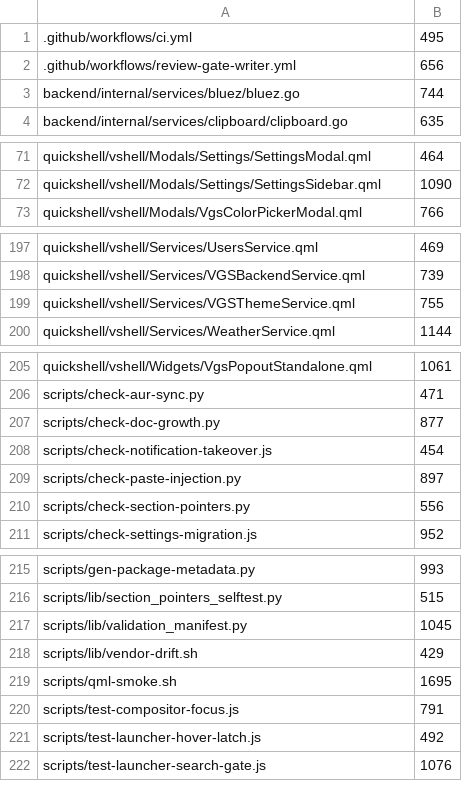
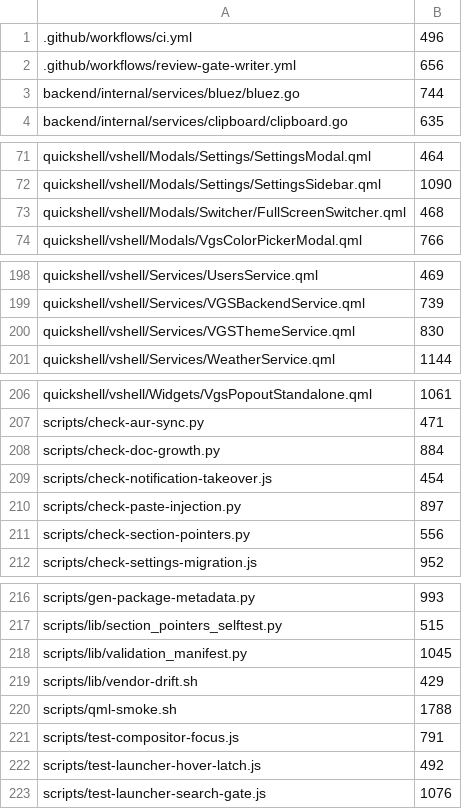
Before and after one commit to vanillagreencom/vgs, a TSV file: tools/size-ratchet-baseline.tsv, drawn as a sheet; only a part is shown, gaps mark what is left out; the diff covers the shown part only.

```diff
--- a/tools/size-ratchet-baseline.tsv
+++ b/tools/size-ratchet-baseline.tsv
@@ -1,2 +1,2 @@
-.github/workflows/ci.yml	495
+.github/workflows/ci.yml	496
 .github/workflows/review-gate-writer.yml	656
@@ -72,2 +72,3 @@ quickshell/vshell/Modals/Settings/SettingsModal.qml	464
 quickshell/vshell/Modals/Settings/SettingsSidebar.qml	1090
+quickshell/vshell/Modals/Switcher/FullScreenSwitcher.qml	468
 quickshell/vshell/Modals/VgsColorPickerModal.qml	766
@@ -198,3 +199,3 @@ quickshell/vshell/Services/UsersService.qml	469
 quickshell/vshell/Services/VGSBackendService.qml	739
-quickshell/vshell/Services/VGSThemeService.qml	755
+quickshell/vshell/Services/VGSThemeService.qml	830
 quickshell/vshell/Services/WeatherService.qml	1144
@@ -206,3 +207,3 @@ quickshell/vshell/Widgets/VgsPopoutStandalone.qml	1061
 scripts/check-aur-sync.py	471
-scripts/check-doc-growth.py	877
+scripts/check-doc-growth.py	884
 scripts/check-notification-takeover.js	454
@@ -218,3 +219,3 @@ scripts/lib/validation_manifest.py	1045
 scripts/lib/vendor-drift.sh	429
-scripts/qml-smoke.sh	1695
+scripts/qml-smoke.sh	1788
 scripts/test-compositor-focus.js	791
```
Also changed, not shown: 1 edited cell elsewhere in this file, 13 other files.
